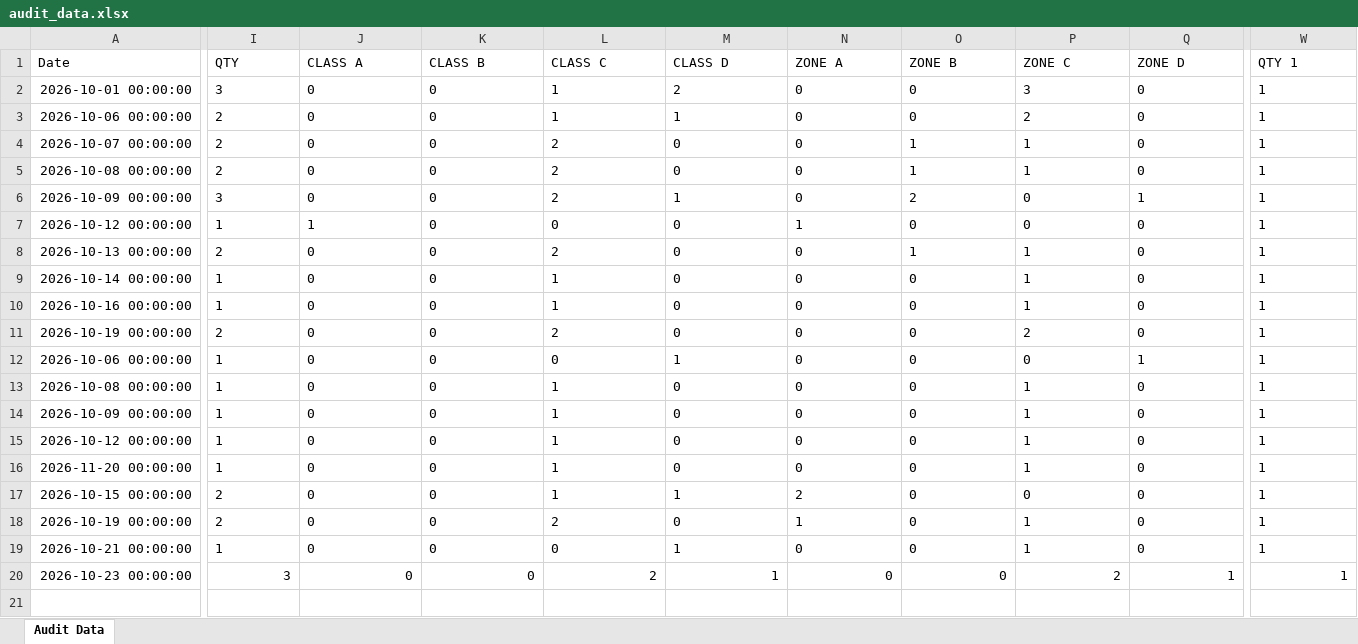
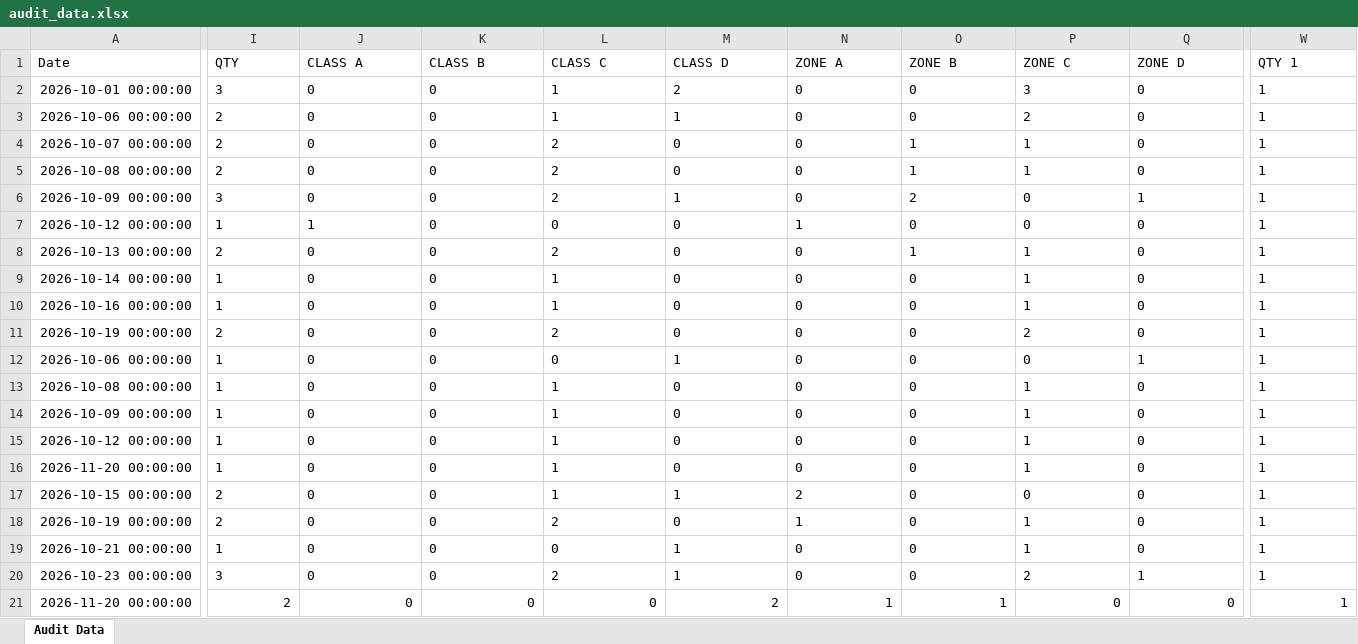
Before and after one commit to shahtaha01365-ai/QFL4-Audit-Intelligence, an Excel workbook: audit_data.xlsx, sheet Audit Data, drawn as a sheet; only a part is shown, gaps mark what is left out; values as stored, in another font and other column widths than the file's, no borders; rows hold the shown columns only; the diff covers the shown part only; the diff names each change by its address in the sheet, - before the commit and + after, or states it on an @@ line.

Commit message:
Update audit_data.xlsx from Google Sheets

```diff
--- a/audit_data.xlsx (sheet Audit Data)
+++ b/audit_data.xlsx (sheet Audit Data)
-I20:Q20 alignment: right
+I20:Q20 alignment: left
-W20 alignment: right
+W20 alignment: left
+row 21: 2026-11-20 00:00:00 | 2 | 0 | 0 | 0 | 2 | 1 | 1 | 0 | 0 | 1
```
Also changed, not shown: cell formats elsewhere in this sheet.
